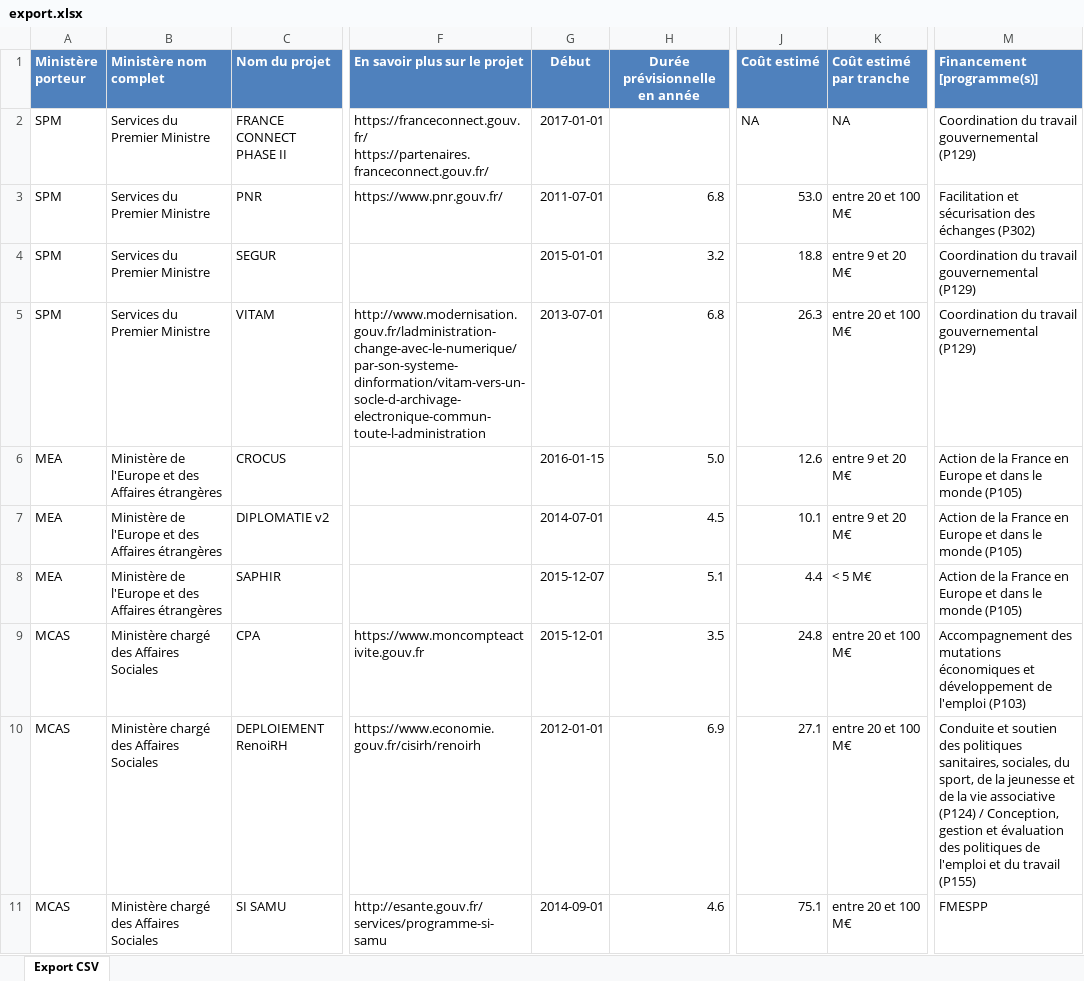
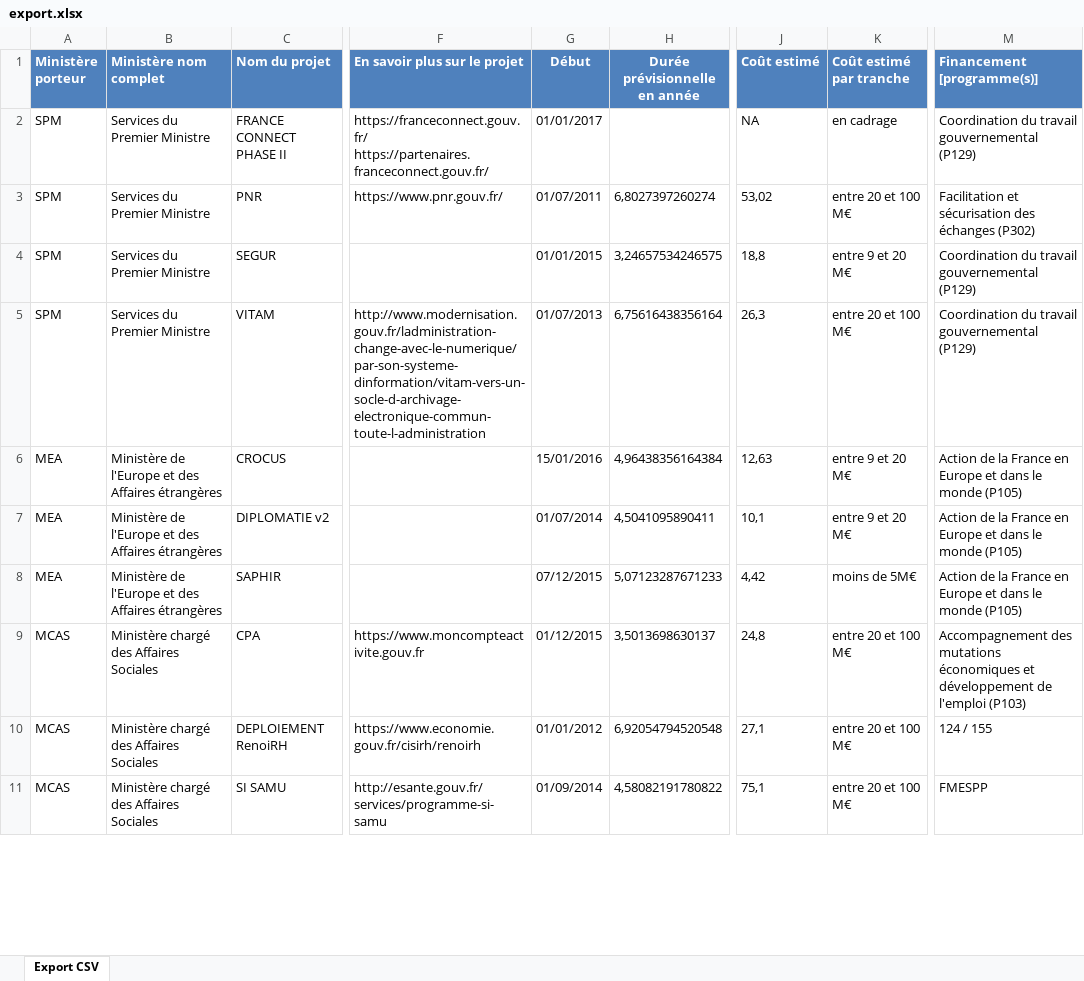
Before and after one commit to DISIC/panorama, an Excel workbook: raw-data/export.xlsx, sheet Export CSV, drawn as a sheet; only a part is shown, gaps mark what is left out; values as stored, in another font and other column widths than the file's, no borders; the diff covers the shown part only; the diff names each change by its address in the sheet, - before the commit and + after, or states it on an @@ line.

Commit message:
Version OK 03/2018

```diff
--- a/raw-data/export.xlsx (sheet Export CSV)
+++ b/raw-data/export.xlsx (sheet Export CSV)
-G2 (Début): 2017-01-01
+G2 (Début): 01/01/2017
-K2 (Coût estimé par tranche): NA
+K2 (Coût estimé par tranche): en cadrage
-G3 (Début): 2011-07-01
+G3 (Début): 01/07/2011
-H3 (Durée prévisionnelle en année): 6.8
+H3 (Durée prévisionnelle en année): 6,8027397260274
-J3 (Coût estimé): 53.0
+J3 (Coût estimé): 53,02
-G4 (Début): 2015-01-01
+G4 (Début): 01/01/2015
-H4 (Durée prévisionnelle en année): 3.2
+H4 (Durée prévisionnelle en année): 3,24657534246575
-J4 (Coût estimé): 18.8
+J4 (Coût estimé): 18,8
-G5 (Début): 2013-07-01
+G5 (Début): 01/07/2013
-H5 (Durée prévisionnelle en année): 6.8
+H5 (Durée prévisionnelle en année): 6,75616438356164
-J5 (Coût estimé): 26.3
+J5 (Coût estimé): 26,3
-G6 (Début): 2016-01-15
+G6 (Début): 15/01/2016
-H6 (Durée prévisionnelle en année): 5.0
+H6 (Durée prévisionnelle en année): 4,96438356164384
-J6 (Coût estimé): 12.6
+J6 (Coût estimé): 12,63
-G7 (Début): 2014-07-01
+G7 (Début): 01/07/2014
-H7 (Durée prévisionnelle en année): 4.5
+H7 (Durée prévisionnelle en année): 4,5041095890411
-J7 (Coût estimé): 10.1
+J7 (Coût estimé): 10,1
-G8 (Début): 2015-12-07
+G8 (Début): 07/12/2015
-H8 (Durée prévisionnelle en année): 5.1
+H8 (Durée prévisionnelle en année): 5,07123287671233
-J8 (Coût estimé): 4.4
+J8 (Coût estimé): 4,42
-K8 (Coût estimé par tranche): < 5 M€
+K8 (Coût estimé par tranche): moins de 5M€
-G9 (Début): 2015-12-01
+G9 (Début): 01/12/2015
-H9 (Durée prévisionnelle en année): 3.5
+H9 (Durée prévisionnelle en année): 3,5013698630137
-J9 (Coût estimé): 24.8
+J9 (Coût estimé): 24,8
-G10 (Début): 2012-01-01
+G10 (Début): 01/01/2012
-H10 (Durée prévisionnelle en année): 6.9
+H10 (Durée prévisionnelle en année): 6,92054794520548
-J10 (Coût estimé): 27.1
+J10 (Coût estimé): 27,1
-M10 (Financement [programme(s)]): Conduite et soutien des politiques sanitaires, sociales, du sport, de la jeunesse et de la vie associative (P124) / Conception, gestion et évaluation des politiques de l'emploi et du travail (P155)
+M10 (Financement [programme(s)]): 124 / 155
-G11 (Début): 2014-09-01
+G11 (Début): 01/09/2014
-H11 (Durée prévisionnelle en année): 4.6
+H11 (Durée prévisionnelle en année): 4,58082191780822
-J11 (Coût estimé): 75.1
+J11 (Coût estimé): 75,1
```
Also changed, not shown: 180 edited cells elsewhere in this sheet.
